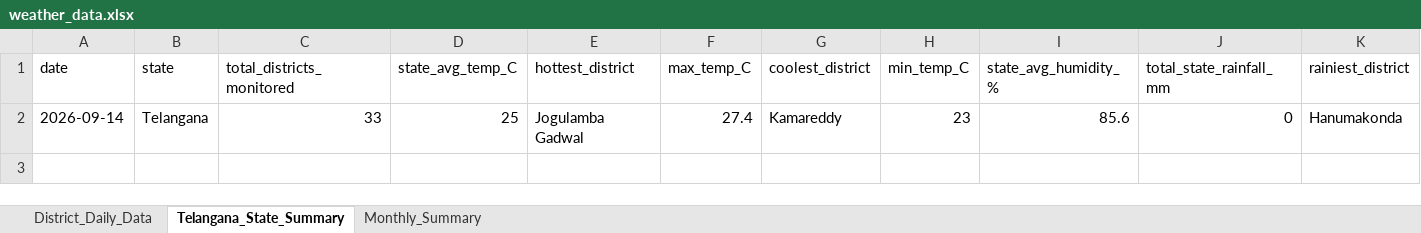
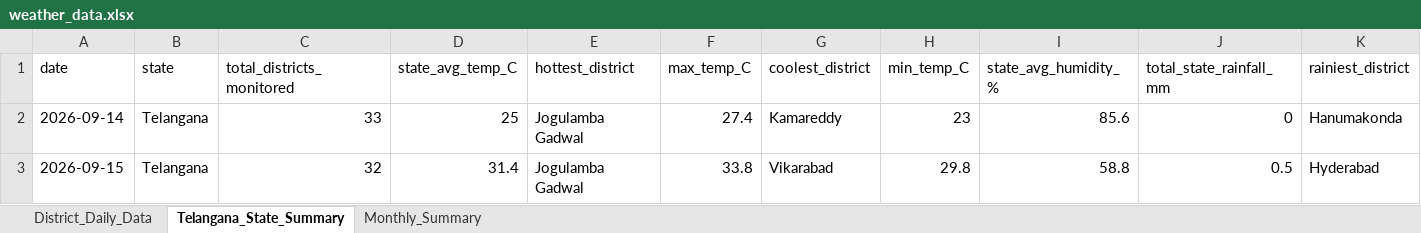
Before and after one commit to molakasohan/weather-analytics, an Excel workbook: data/weather_data.xlsx, sheet Telangana_State_Summary, drawn as a sheet; only a part is shown; values as stored, in another font and other column widths than the file's, no borders; rows hold the shown columns only; the diff names each change by its address in the sheet, - before the commit and + after, or states it on an @@ line.

```diff
--- a/data/weather_data.xlsx (sheet Telangana_State_Summary)
+++ b/data/weather_data.xlsx (sheet Telangana_State_Summary)
+row 3: 2026-09-15 | Telangana | 32 | 31.4 | Jogulamba Gadwal | 33.8 | Vikarabad | 29.8 | 58.8 | 0.5 | Hyderabad
```
Also changed, not shown: sheet District_Daily_Data, sheet Monthly_Summary, 3 other files.
